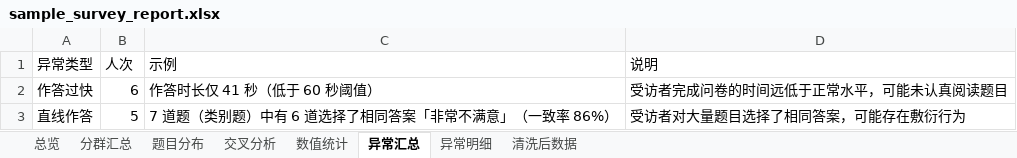
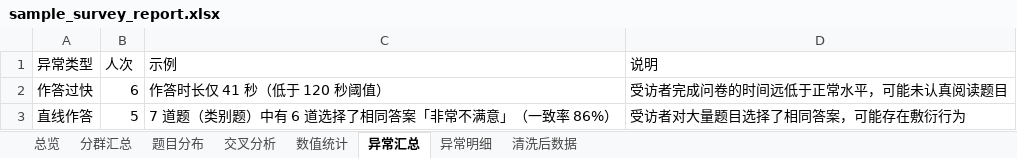
Before and after one commit to hellodengquan/survey-segmentation-cli, an Excel workbook: sample_data/sample_survey_report.xlsx, sheet 异常汇总, drawn as a sheet; values as stored, in another font and other column widths than the file's, no borders; the diff names each change by its address in the sheet, - before the commit and + after, or states it on an @@ line.

```diff
--- a/sample_data/sample_survey_report.xlsx (sheet 异常汇总)
+++ b/sample_data/sample_survey_report.xlsx (sheet 异常汇总)
-C2 (示例): 作答时长仅 41 秒（低于 60 秒阈值）
+C2 (示例): 作答时长仅 41 秒（低于 120 秒阈值）
```
Also changed, not shown: sheet 交叉分析, sheet 分群汇总, sheet 异常明细, sheet 总览, 11 other files.
